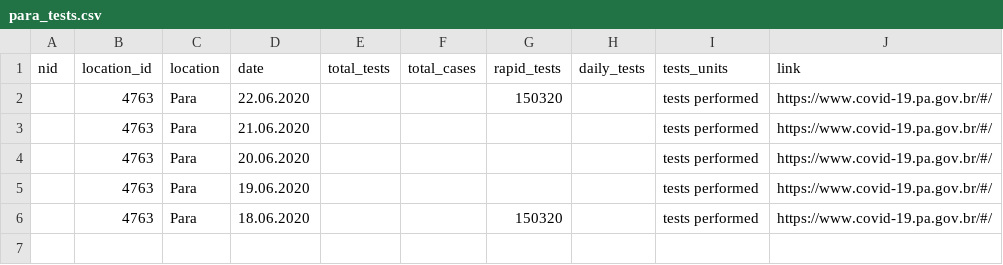
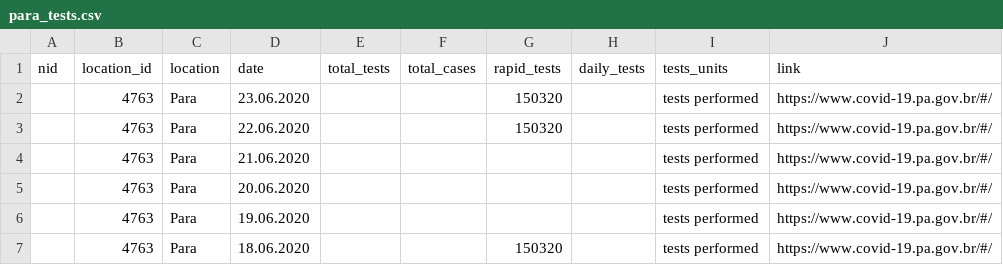
Before and after one commit to beoutbreakprepared/nCoV2019, a CSV file: testing/data/brazilian_subnationals/para_tests.csv, drawn as a sheet.

```diff
--- a/testing/data/brazilian_subnationals/para_tests.csv
+++ b/testing/data/brazilian_subnationals/para_tests.csv
@@ -1,2 +1,3 @@
 nid,location_id,location,date,total_tests,total_cases,rapid_tests,daily_tests,tests_units,link
+,4763,Para,23.06.2020,,,150320,,tests performed,https://www.covid-19.pa.gov.br/#/
 ,4763,Para,22.06.2020,,,150320,,tests performed,https://www.covid-19.pa.gov.br/#/
```
Also changed, not shown: testing/data/brazilian_subnationals/pernambuco_tests.csv.
